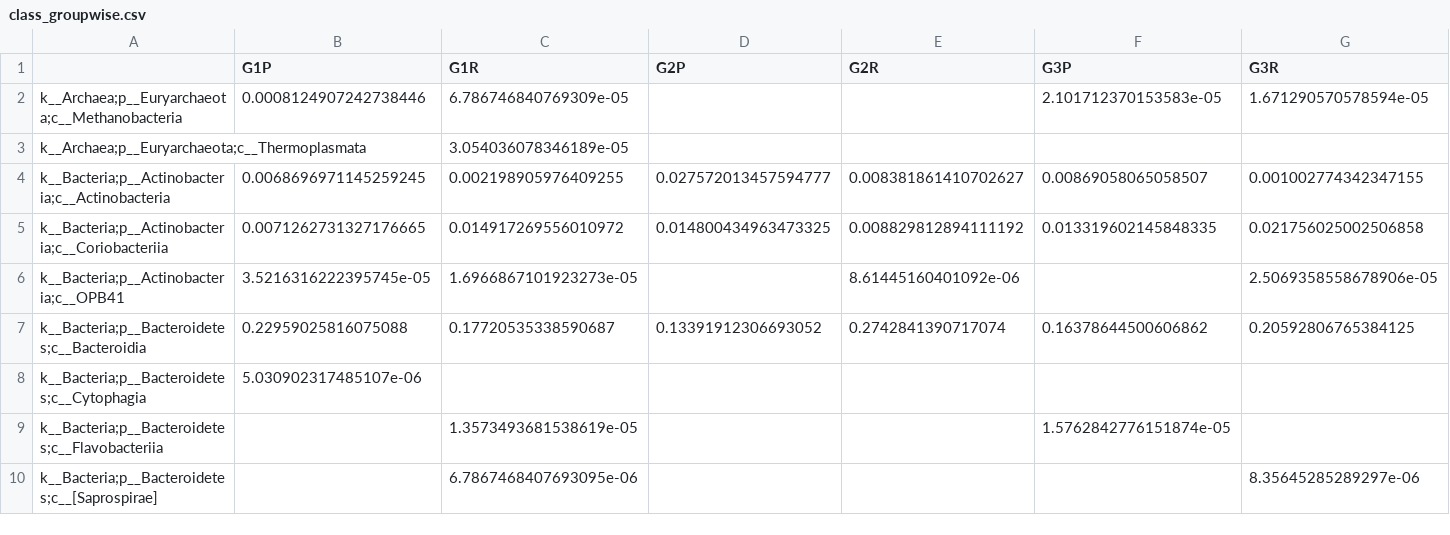
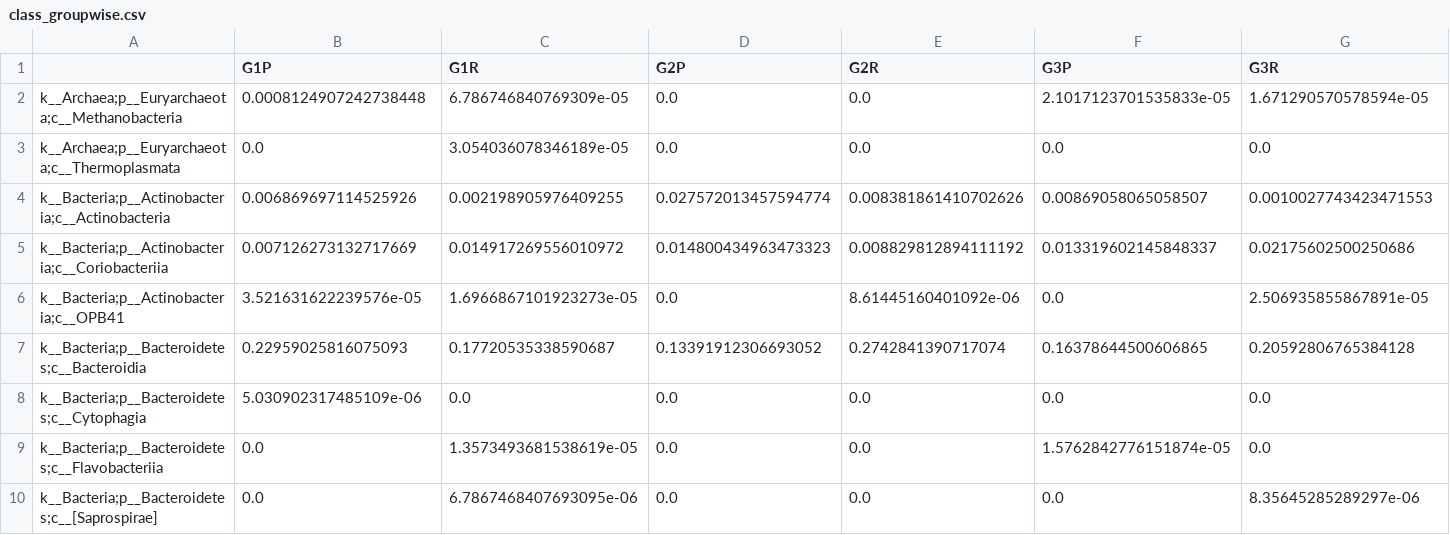
Before and after one commit to knightlab-analyses/familial-cirrhosis, a CSV file: tables/class_groupwise.csv, drawn as a sheet; only a part is shown; the diff covers the shown part only.

```diff
--- a/tables/class_groupwise.csv
+++ b/tables/class_groupwise.csv
@@ -1,10 +1,10 @@
 ,G1P,G1R,G2P,G2R,G3P,G3R
-k__Archaea;p__Euryarchaeota;c__Methanobacteria,0.0008124907242738446,6.786746840769309e-05,,,2.101712370153583e-05,1.671290570578594e-05
-k__Archaea;p__Euryarchaeota;c__Thermoplasmata,,3.054036078346189e-05,,,,
-k__Bacteria;p__Actinobacteria;c__Actinobacteria,0.0068696971145259245,0.002198905976409255,0.027572013457594777,0.008381861410702627,0.00869058065058507,0.001002774342347155
-k__Bacteria;p__Actinobacteria;c__Coriobacteriia,0.0071262731327176665,0.014917269556010972,0.014800434963473325,0.008829812894111192,0.013319602145848335,0.021756025002506858
-k__Bacteria;p__Actinobacteria;c__OPB41,3.5216316222395745e-05,1.6966867101923273e-05,,8.61445160401092e-06,,2.5069358558678906e-05
-k__Bacteria;p__Bacteroidetes;c__Bacteroidia,0.22959025816075088,0.17720535338590687,0.13391912306693052,0.2742841390717074,0.16378644500606862,0.20592806765384125
-k__Bacteria;p__Bacteroidetes;c__Cytophagia,5.030902317485107e-06,,,,,
-k__Bacteria;p__Bacteroidetes;c__Flavobacteriia,,1.3573493681538619e-05,,,1.5762842776151874e-05,
-k__Bacteria;p__Bacteroidetes;c__[Saprospirae],,6.7867468407693095e-06,,,,8.35645285289297e-06
+k__Archaea;p__Euryarchaeota;c__Methanobacteria,0.0008124907242738448,6.786746840769309e-05,0.0,0.0,2.1017123701535833e-05,1.671290570578594e-05
+k__Archaea;p__Euryarchaeota;c__Thermoplasmata,0.0,3.054036078346189e-05,0.0,0.0,0.0,0.0
+k__Bacteria;p__Actinobacteria;c__Actinobacteria,0.006869697114525926,0.002198905976409255,0.027572013457594774,0.008381861410702626,0.00869058065058507,0.0010027743423471553
+k__Bacteria;p__Actinobacteria;c__Coriobacteriia,0.007126273132717669,0.014917269556010972,0.014800434963473323,0.008829812894111192,0.013319602145848337,0.02175602500250686
+k__Bacteria;p__Actinobacteria;c__OPB41,3.521631622239576e-05,1.6966867101923273e-05,0.0,8.61445160401092e-06,0.0,2.506935855867891e-05
+k__Bacteria;p__Bacteroidetes;c__Bacteroidia,0.22959025816075093,0.17720535338590687,0.13391912306693052,0.2742841390717074,0.16378644500606865,0.20592806765384128
+k__Bacteria;p__Bacteroidetes;c__Cytophagia,5.030902317485109e-06,0.0,0.0,0.0,0.0,0.0
+k__Bacteria;p__Bacteroidetes;c__Flavobacteriia,0.0,1.3573493681538619e-05,0.0,0.0,1.5762842776151874e-05,0.0
+k__Bacteria;p__Bacteroidetes;c__[Saprospirae],0.0,6.7867468407693095e-06,0.0,0.0,0.0,8.35645285289297e-06
```
Also changed, not shown: 84 edited cells elsewhere in this file, tables/family_groupwise.csv, tables/genus_groupwise.csv, 17 other files.
